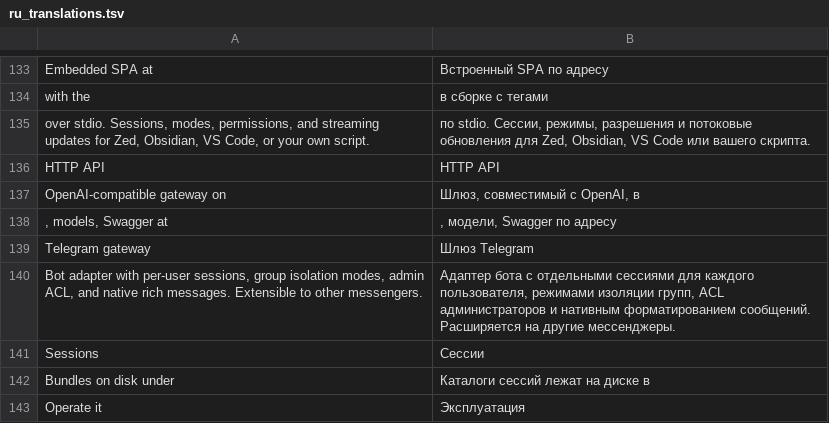
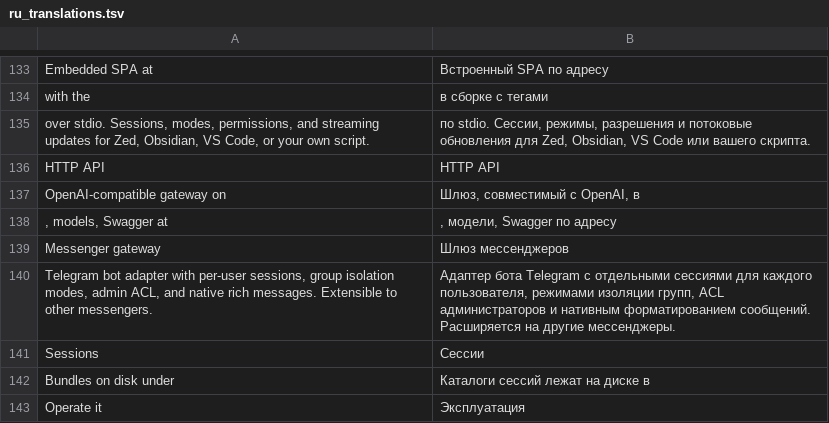
Before and after one commit to coddy-project/coddy-project.github.io, a TSV file: scripts/ru_translations.tsv, drawn as a sheet; only a part is shown, gaps mark what is left out.

Commit message:
landing: even 3+4 rows in Where you run it, rename gateway tile to Messenger gateway

```diff
--- a/scripts/ru_translations.tsv
+++ b/scripts/ru_translations.tsv
@@ -138,4 +138,4 @@ OpenAI-compatible gateway on	Шлюз, совместимый с OpenAI, в
 , models, Swagger at	, модели, Swagger по адресу
-Telegram gateway	Шлюз Telegram
-Bot adapter with per-user sessions, group isolation modes, admin ACL, and native rich messages. Extensible to other messengers.	Адаптер бота с отдельными сессиями для каждого пользователя, режимами изоляции групп, ACL администраторов и нативным форматированием сообщений. Расширяется на другие мессенджеры.
+Messenger gateway	Шлюз мессенджеров
+Telegram bot adapter with per-user sessions, group isolation modes, admin ACL, and native rich messages. Extensible to other messengers.	Адаптер бота Telegram с отдельными сессиями для каждого пользователя, режимами изоляции групп, ACL администраторов и нативным форматированием сообщений. Расширяется на другие мессенджеры.
 Sessions	Сессии
```
Also changed, not shown: 3 other files.
